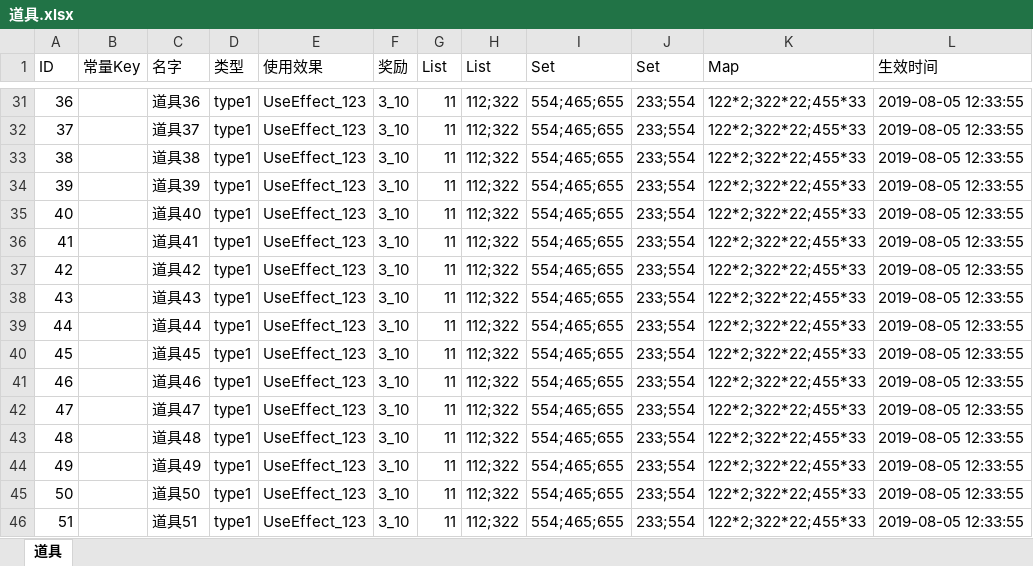
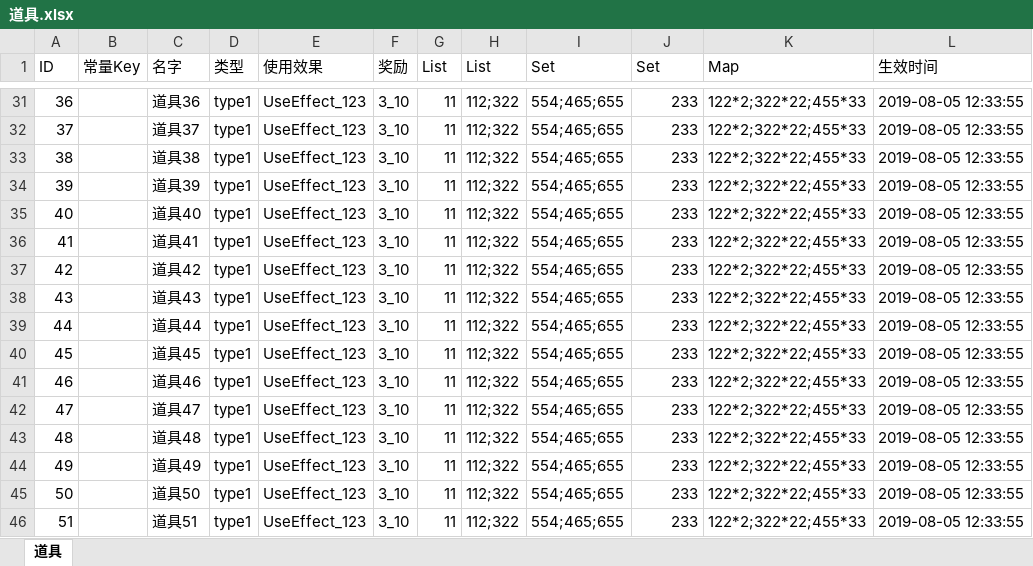
Before and after one commit to quanchangnai/quan, an Excel workbook: quan.java/quan-config/excel/道具/道具.xlsx, sheet 道具, drawn as a sheet; only a part is shown, gaps mark what is left out; values as stored, in another font and other column widths than the file's, no borders; the diff covers the shown part only; the diff names each change by its address in the sheet, - before the commit and + after, or states it on an @@ line.

```diff
--- a/quan.java/quan-config/excel/道具/道具.xlsx (sheet 道具)
+++ b/quan.java/quan-config/excel/道具/道具.xlsx (sheet 道具)
-J31:J46 (Set): 233;554
+J31:J46 (Set): 233
```
Also changed, not shown: 27 edited cells elsewhere in this sheet, 15 other files.
